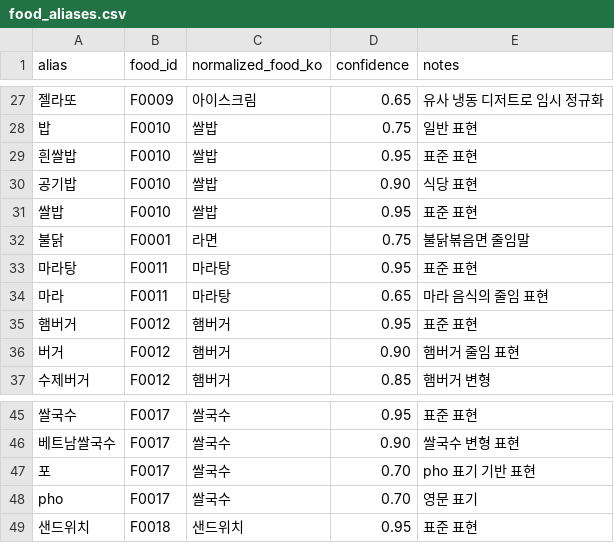
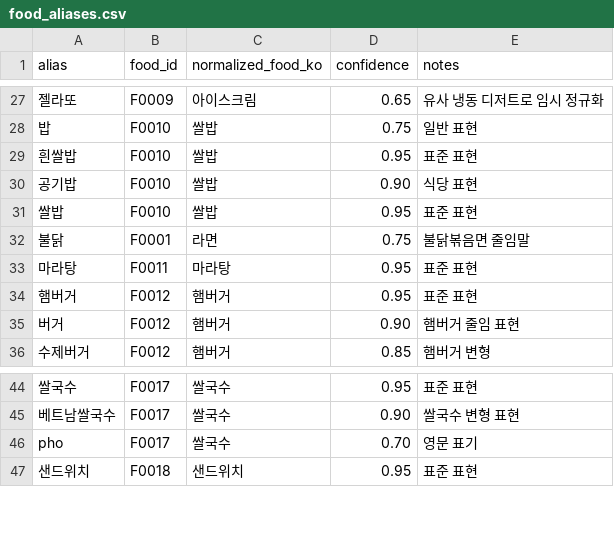
Before and after one commit to jmnuu/foodmap-component-kr, a CSV file: data/v0.1/food_aliases.csv, drawn as a sheet; only a part is shown, gaps mark what is left out; the diff names each change by its address in the sheet, - before the commit and + after, or states it on an @@ line.

```diff
--- a/data/v0.1/food_aliases.csv
+++ b/data/v0.1/food_aliases.csv
-row 34: 마라 | F0011 | 마라탕 | 0.65 | 마라 음식의 줄임 표현
-row 47: 포 | F0017 | 쌀국수 | 0.70 | pho 표기 기반 표현
```
Also changed, not shown: 5 other files.
